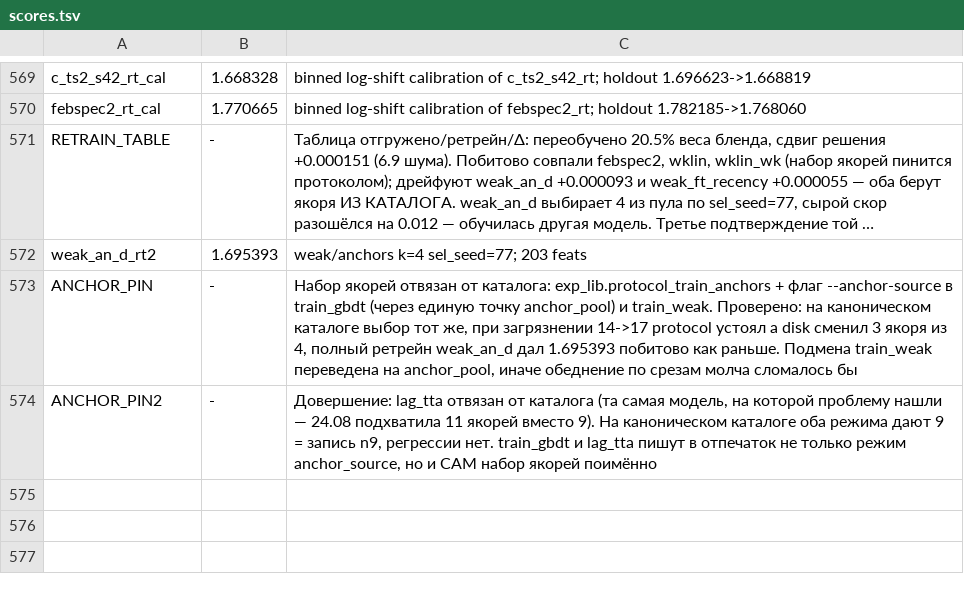
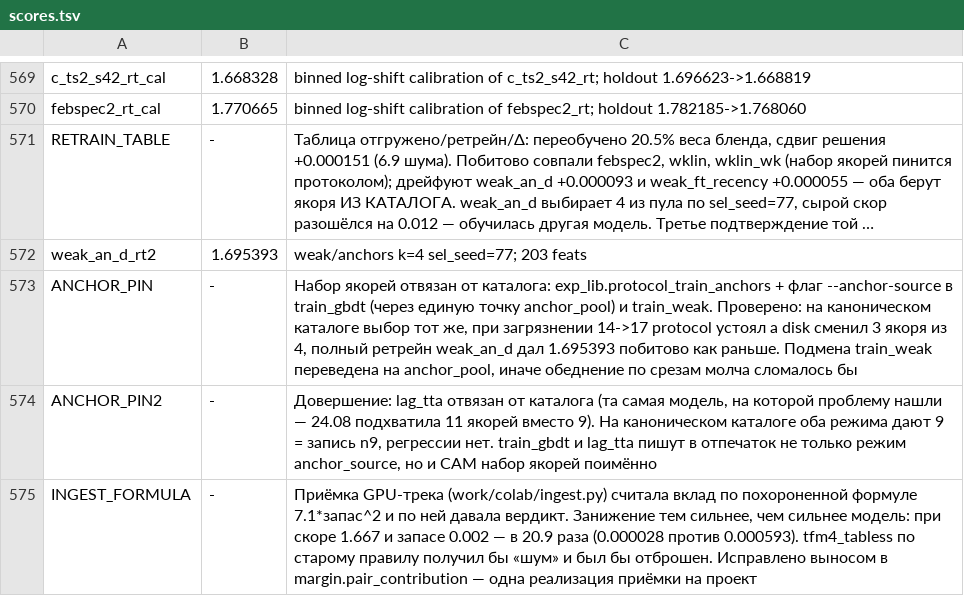
Before and after one commit to Kondachello/e-cup, a TSV file: work/reports/scores.tsv, drawn as a sheet; only a part is shown, gaps mark what is left out; long unchanged cells end in ….

```diff
--- a/work/reports/scores.tsv
+++ b/work/reports/scores.tsv
@@ -574 +574,2 @@ ANCHOR_PIN	-	Набор якорей отвязан от каталога: exp_l
 ANCHOR_PIN2	-	Довершение: lag_tta отвязан от каталога (та самая модель, на которой проблему нашли — 24.08 подхватила 11 якорей вместо 9). На каноническом каталоге оба режима дают 9 = запись n9, регрессии нет. train_gbdt и lag_tta пишут в отпечаток не только режим anchor_source, но и САМ набор якорей поимённо
+INGEST_FORMULA	-	Приёмка GPU-трека (work/colab/ingest.py) считала вклад по похороненной формуле 7.1*запас^2 и по ней давала вердикт. Занижение тем сильнее, чем сильнее модель: при скоре 1.667 и запасе 0.002 — в 20.9 раза (0.000028 против 0.000593). tfm4_tabless по старому правилу получил бы «шум» и был бы отброшен. Исправлено выносом в margin.pair_contribution — одна реализация приёмки на проект
```
Also changed, not shown: 1 other file.
